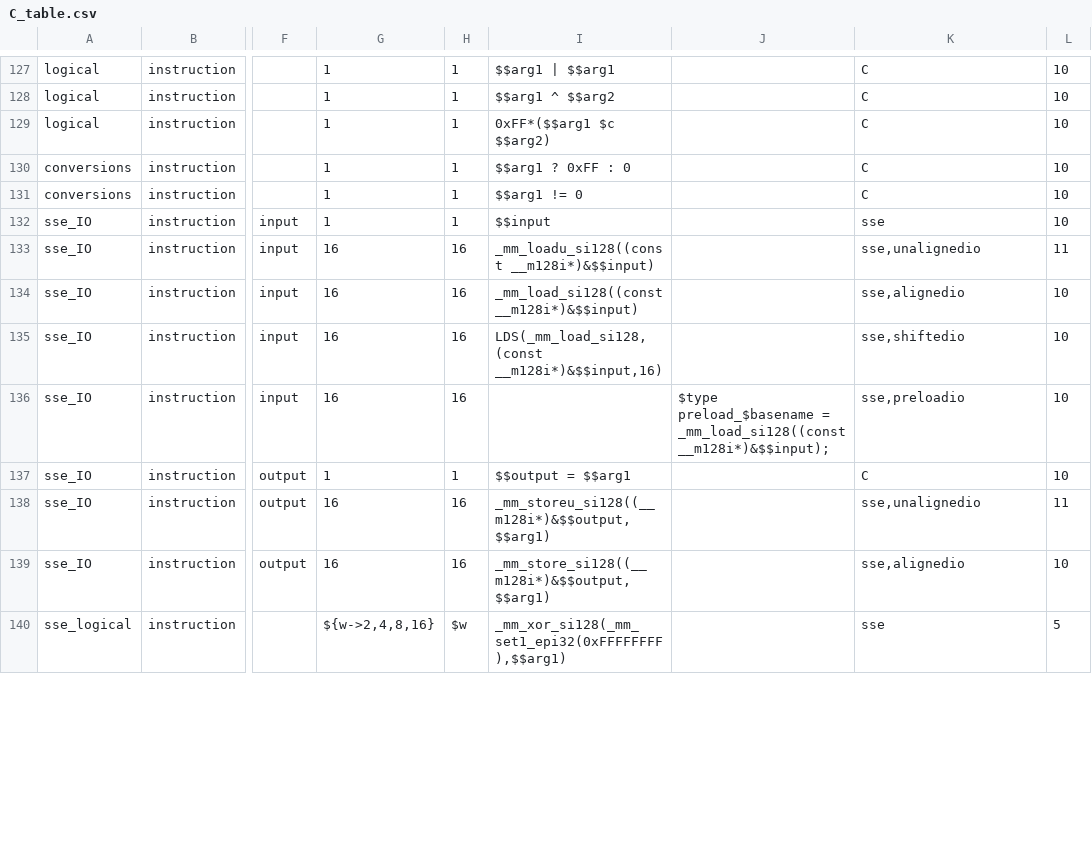
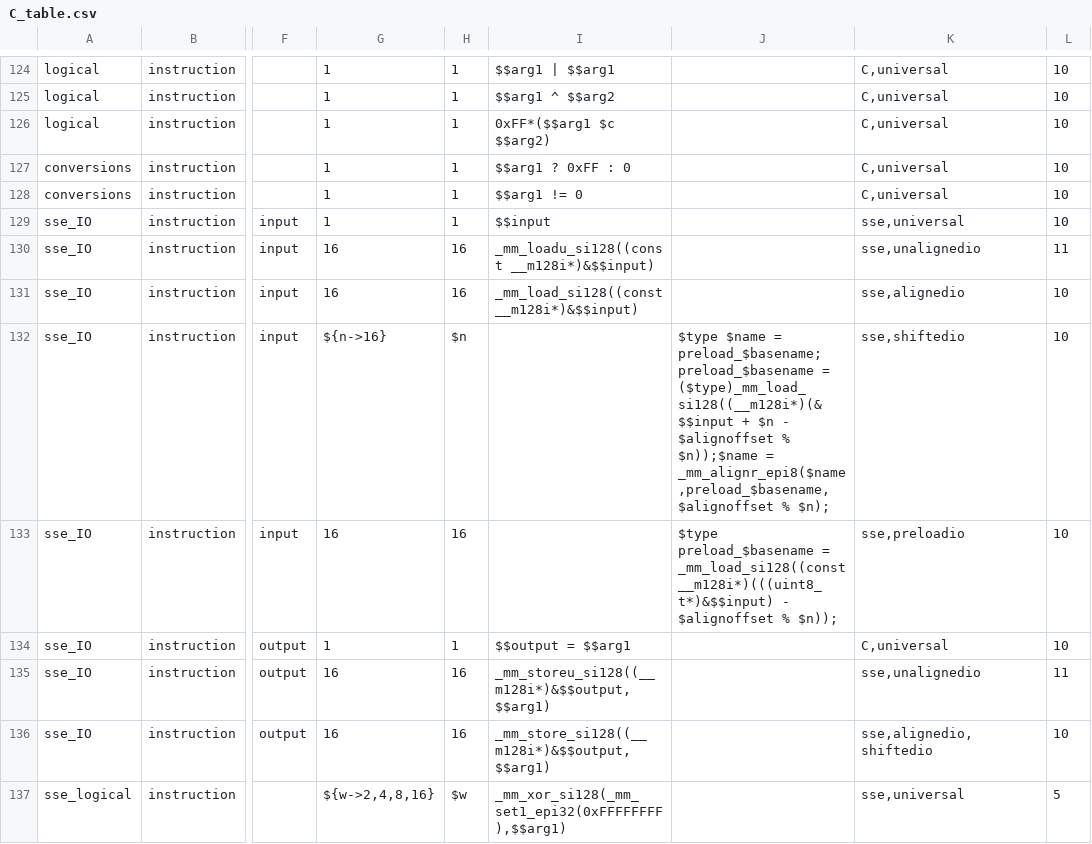
Before and after one commit to kareltucek/ctb, a CSV file: sse_set/C_table.csv, drawn as a sheet; only a part is shown, gaps mark what is left out; addresses are those after the commit; the diff covers the shown part only; the diff names each change by its address in the sheet, - before the commit and + after, or states it on an @@ line.

Commit message:
finished shifted io loads for bobox model

```diff
--- a/sse_set/C_table.csv
+++ b/sse_set/C_table.csv
-K124:K128: C
+K124:K128: C,universal
-K129: sse
+K129: sse,universal
-G132: 16
+G132: ${n->16}
-H132: 16
+H132: $n
-I132: LDS(_mm_load_si128,(const __m128i*)&$$input,16)
+I132: (empty)
-J132: (empty)
+J132: $type $name = preload_$basename;preload_$basename = ($type)_mm_load_si128((__m128i*)(&$$input + $n - $alignoffset % $n));$name = _mm_alignr_epi8($name,preload_$basename,$alignoffset % $n);
-J133: …= _mm_load_si128((const __m128i*)&$$input);
+J133: …= _mm_load_si128((const __m128i*)(((uint8_t*)&$$input) - $alignoffset % $n));
-K134: C
+K134: C,universal
-K136: sse,alignedio
+K136: sse,alignedio,shiftedio
-K137: sse
+K137: sse,universal
```
Also changed, not shown: 3 removed rows and 146 edited cells elsewhere in this file, 26 other files.
